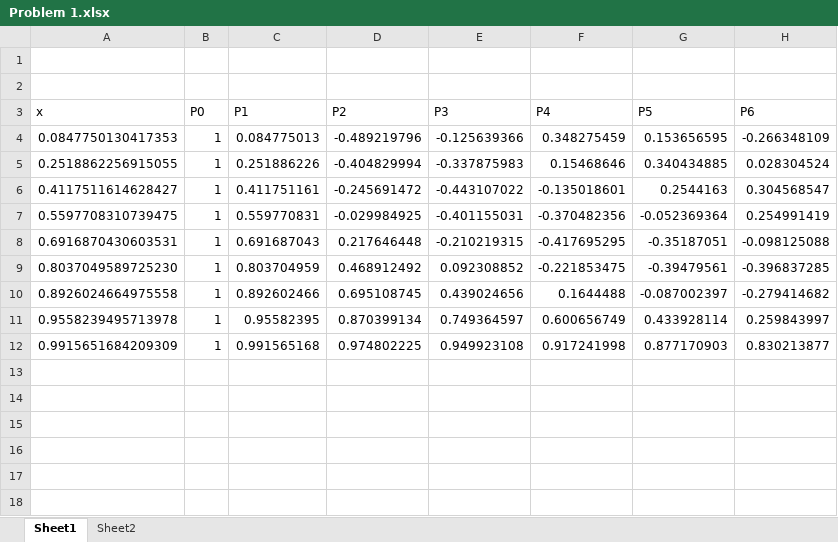
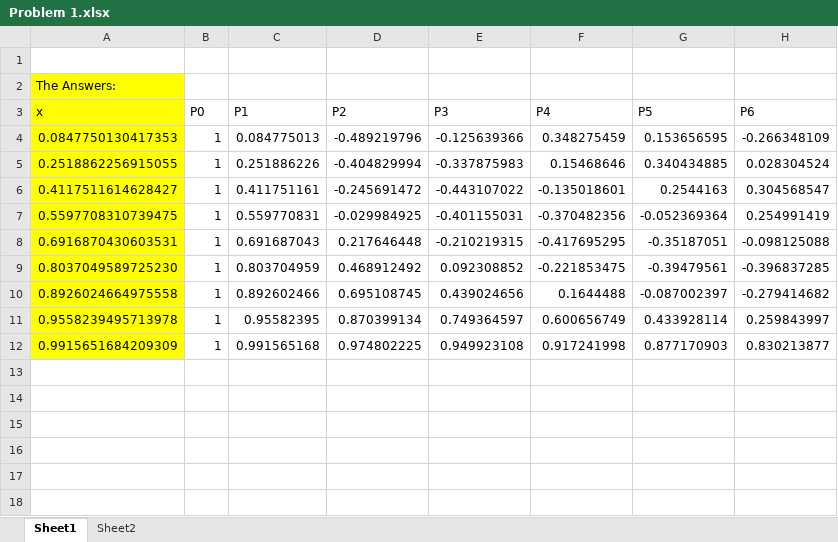
Before and after one commit to piovere/nucnotes, an Excel workbook: ne583/Final/Problem 1.xlsx, sheet Sheet1, drawn as a sheet; only a part is shown; values as stored, in another font and other column widths than the file's, no borders; charts and pictures not drawn; the diff names each change by its address in the sheet, - before the commit and + after, or states it on an @@ line.

```diff
--- a/ne583/Final/Problem 1.xlsx (sheet Sheet1)
+++ b/ne583/Final/Problem 1.xlsx (sheet Sheet1)
-A2 (x): (empty)
+A2 (x): The Answers:
-A2:A12 fill: none
+A2:A12 fill: #FFFF00
```
Also changed, not shown: 8 other files.
